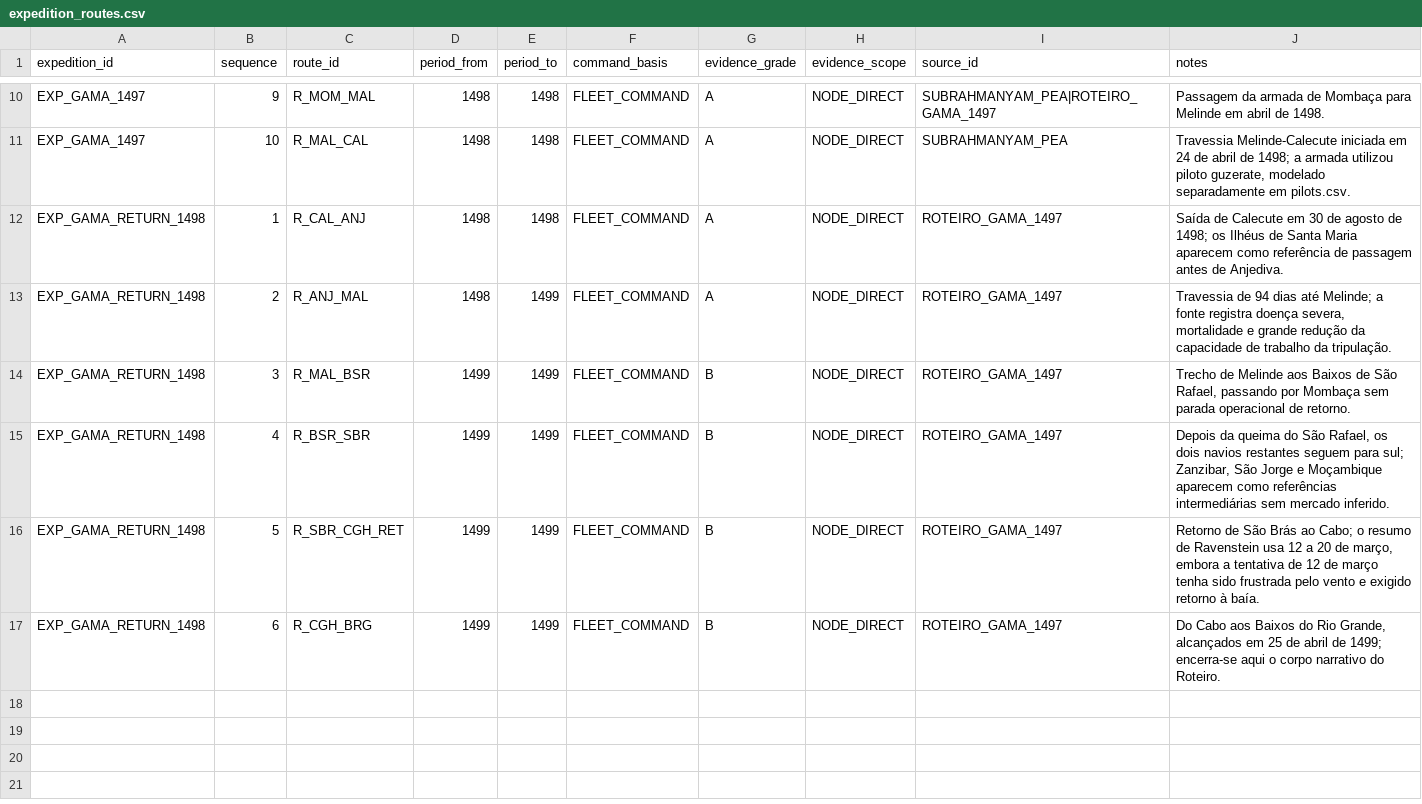
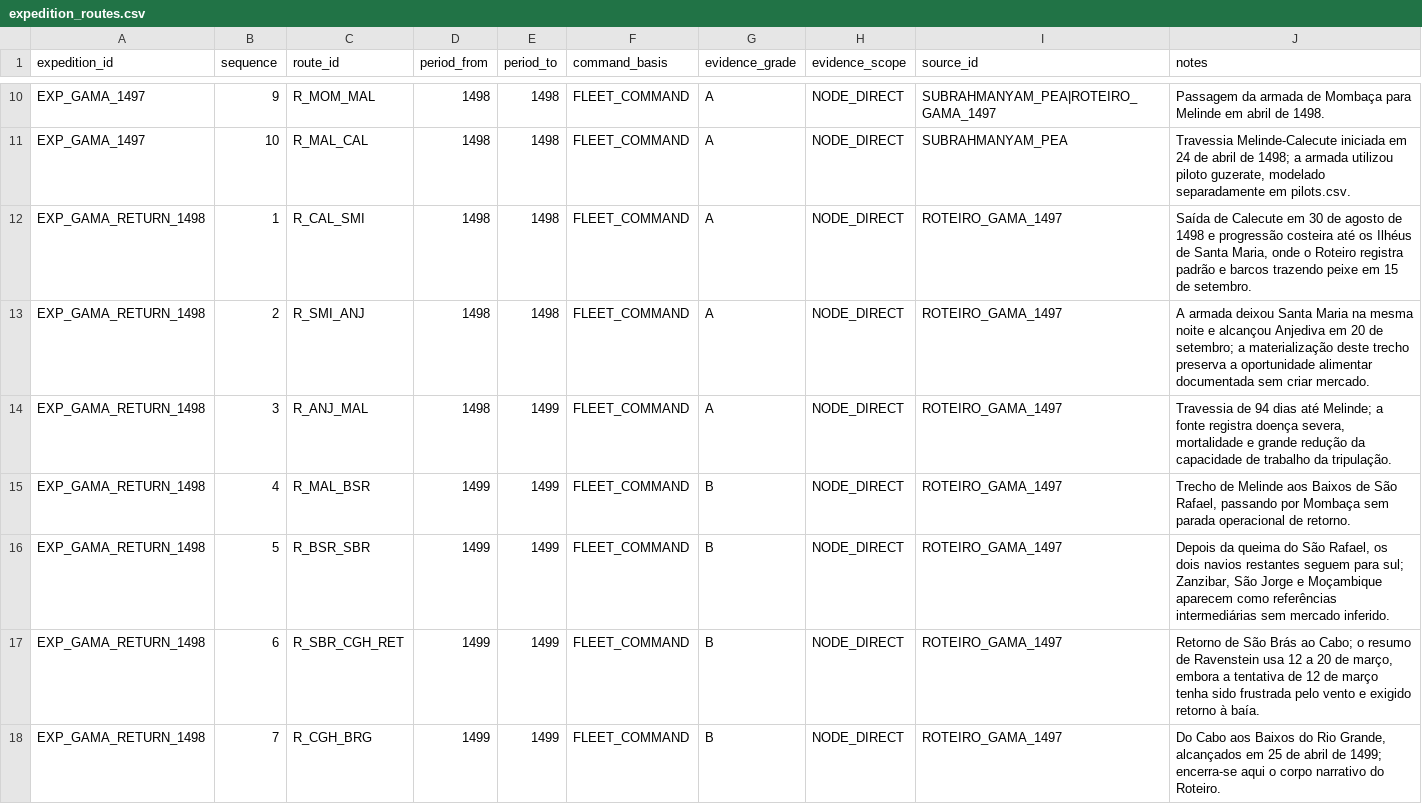
Before and after one commit to hilaliskandar/quintoimperio, a CSV file: data/expedition_routes.csv, drawn as a sheet; only a part is shown, gaps mark what is left out.

Commit message:
Segmentar retorno por Santa Maria

```diff
--- a/data/expedition_routes.csv
+++ b/data/expedition_routes.csv
@@ -11,7 +11,8 @@ EXP_GAMA_1497,9,R_MOM_MAL,1498,1498,FLEET_COMMAND,A,NODE_DIRECT,SUBRAHMANYAM_PEA
 EXP_GAMA_1497,10,R_MAL_CAL,1498,1498,FLEET_COMMAND,A,NODE_DIRECT,SUBRAHMANYAM_PEA,"Travessia Melinde-Calecute iniciada em 24 de abril de 1498; a armada utilizou piloto guzerate, modelado separadamente em pilots.csv."
-EXP_GAMA_RETURN_1498,1,R_CAL_ANJ,1498,1498,FLEET_COMMAND,A,NODE_DIRECT,ROTEIRO_GAMA_1497,"Saída de Calecute em 30 de agosto de 1498; os Ilhéus de Santa Maria aparecem como referência de passagem antes de Anjediva."
-EXP_GAMA_RETURN_1498,2,R_ANJ_MAL,1498,1499,FLEET_COMMAND,A,NODE_DIRECT,ROTEIRO_GAMA_1497,"Travessia de 94 dias até Melinde; a fonte registra doença severa, mortalidade e grande redução da capacidade de trabalho da tripulação."
-EXP_GAMA_RETURN_1498,3,R_MAL_BSR,1499,1499,FLEET_COMMAND,B,NODE_DIRECT,ROTEIRO_GAMA_1497,"Trecho de Melinde aos Baixos de São Rafael, passando por Mombaça sem parada operacional de retorno."
-EXP_GAMA_RETURN_1498,4,R_BSR_SBR,1499,1499,FLEET_COMMAND,B,NODE_DIRECT,ROTEIRO_GAMA_1497,"Depois da queima do São Rafael, os dois navios restantes seguem para sul; Zanzibar, São Jorge e Moçambique aparecem como referências intermediárias sem mercado inferido."
-EXP_GAMA_RETURN_1498,5,R_SBR_CGH_RET,1499,1499,FLEET_COMMAND,B,NODE_DIRECT,ROTEIRO_GAMA_1497,"Retorno de São Brás ao Cabo; o resumo de Ravenstein usa 12 a 20 de março, embora a tentativa de 12 de março tenha sido frustrada pelo vento e exigido retorno à baía."
-EXP_GAMA_RETURN_1498,6,R_CGH_BRG,1499,1499,FLEET_COMMAND,B,NODE_DIRECT,ROTEIRO_GAMA_1497,"Do Cabo aos Baixos do Rio Grande, alcançados em 25 de abril de 1499; encerra-se aqui o corpo narrativo do Roteiro."
+EXP_GAMA_RETURN_1498,1,R_CAL_SMI,1498,1498,FLEET_COMMAND,A,NODE_DIRECT,ROTEIRO_GAMA_1497,"Saída de Calecute em 30 de agosto de 1498 e progressão costeira até os Ilhéus de Santa Maria, onde o Roteiro registra padrão e barcos trazendo peixe em 15 de setembro."
+EXP_GAMA_RETURN_1498,2,R_SMI_ANJ,1498,1498,FLEET_COMMAND,A,NODE_DIRECT,ROTEIRO_GAMA_1497,"A armada deixou Santa Maria na mesma noite e alcançou Anjediva em 20 de setembro; a materialização deste trecho preserva a oportunidade alimentar documentada sem criar mercado."
+EXP_GAMA_RETURN_1498,3,R_ANJ_MAL,1498,1499,FLEET_COMMAND,A,NODE_DIRECT,ROTEIRO_GAMA_1497,"Travessia de 94 dias até Melinde; a fonte registra doença severa, mortalidade e grande redução da capacidade de trabalho da tripulação."
+EXP_GAMA_RETURN_1498,4,R_MAL_BSR,1499,1499,FLEET_COMMAND,B,NODE_DIRECT,ROTEIRO_GAMA_1497,"Trecho de Melinde aos Baixos de São Rafael, passando por Mombaça sem parada operacional de retorno."
+EXP_GAMA_RETURN_1498,5,R_BSR_SBR,1499,1499,FLEET_COMMAND,B,NODE_DIRECT,ROTEIRO_GAMA_1497,"Depois da queima do São Rafael, os dois navios restantes seguem para sul; Zanzibar, São Jorge e Moçambique aparecem como referências intermediárias sem mercado inferido."
+EXP_GAMA_RETURN_1498,6,R_SBR_CGH_RET,1499,1499,FLEET_COMMAND,B,NODE_DIRECT,ROTEIRO_GAMA_1497,"Retorno de São Brás ao Cabo; o resumo de Ravenstein usa 12 a 20 de março, embora a tentativa de 12 de março tenha sido frustrada pelo vento e exigido retorno à baía."
+EXP_GAMA_RETURN_1498,7,R_CGH_BRG,1499,1499,FLEET_COMMAND,B,NODE_DIRECT,ROTEIRO_GAMA_1497,"Do Cabo aos Baixos do Rio Grande, alcançados em 25 de abril de 1499; encerra-se aqui o corpo narrativo do Roteiro."
```
